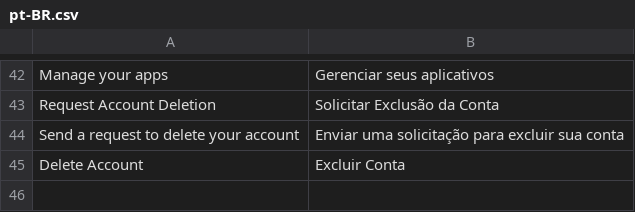
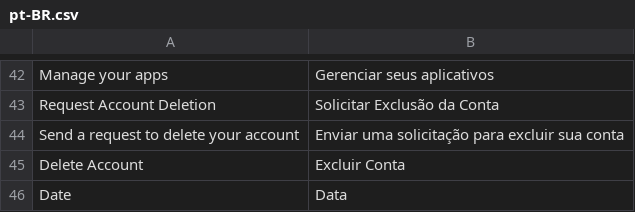
Before and after one commit to nathanmachado/imunocare-ecommerce, a CSV file: imunocare_ecommerce/translations/pt-BR.csv, drawn as a sheet; only a part is shown, gaps mark what is left out.

```diff
--- a/imunocare_ecommerce/translations/pt-BR.csv
+++ b/imunocare_ecommerce/translations/pt-BR.csv
@@ -45 +45,2 @@ Send a request to delete your account,Enviar uma solicitação para excluir sua
 Delete Account,Excluir Conta,
+Date,Data,
```
Also changed, not shown: 1 other file.
